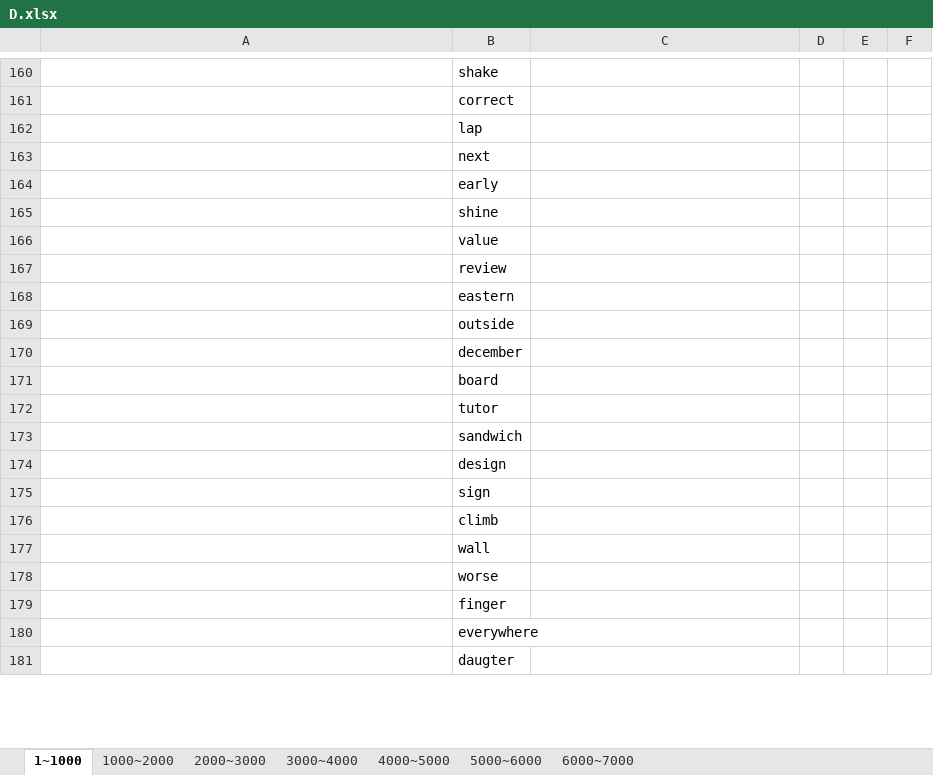
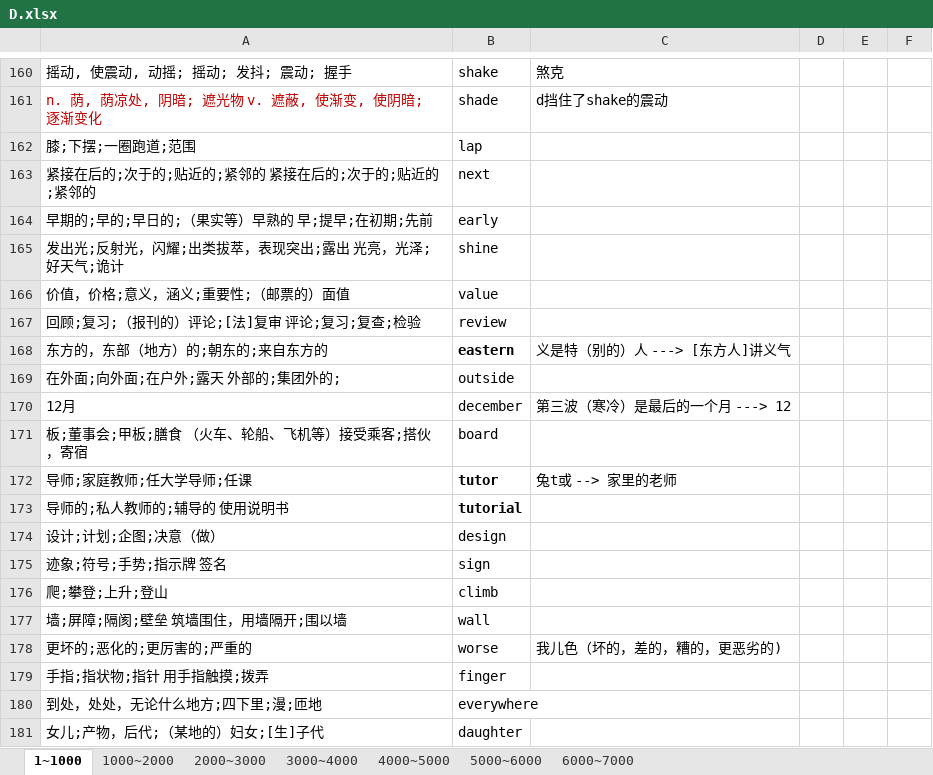
Before and after one commit to Kaylina/Bluevitality, an Excel workbook: Tmp/D.xlsx, sheet 1~1000, drawn as a sheet; only a part is shown, gaps mark what is left out; values as stored, in another font and other column widths than the file's, no borders; table styles not drawn; removed rows and columns are numbered as before the commit, all else as after; the diff covers the shown part only; the diff names each change by its address in the sheet, - before the commit and + after, or states it on an @@ line.

```diff
--- a/Tmp/D.xlsx (sheet 1~1000)
+++ b/Tmp/D.xlsx (sheet 1~1000)
-A160: (empty)
+A160: 摇动, 使震动, 动摇; 摇动; 发抖; 震动; 握手
-C160: (empty)
+C160: 煞克
-row 161:  | correct
+row 161: n. 荫, 荫凉处, 阴暗; 遮光物 v. 遮蔽, 使渐变, 使阴暗; 逐渐变化 | shade | d挡住了shake的震动
-A162: (empty)
+A162: 膝;下摆;一圈跑道;范围
-A163: (empty)
+A163: 紧接在后的;次于的;贴近的;紧邻的 紧接在后的;次于的;贴近的;紧邻的
-A164: (empty)
+A164: 早期的;早的;早日的;（果实等）早熟的 早;提早;在初期;先前
-A165: (empty)
+A165: 发出光;反射光，闪耀;出类拔萃，表现突出;露出 光亮，光泽;好天气;诡计
-A166: (empty)
+A166: 价值，价格;意义，涵义;重要性;（邮票的）面值
-A167: (empty)
+A167: 回顾;复习;（报刊的）评论;[法]复审 评论;复习;复查;检验
-A168: (empty)
+A168: 东方的，东部（地方）的;朝东的;来自东方的
-B168 bold: off
+B168 bold: on
-C168: (empty)
+C168: 义是特（别的）人 ---> [东方人]讲义气
-A169: (empty)
+A169: 在外面;向外面;在户外;露天 外部的;集团外的;
-A170: (empty)
+A170: 12月
-C170: (empty)
+C170: 第三波（寒冷）是最后的一个月 ---> 12
-A171: (empty)
+A171: 板;董事会;甲板;膳食 （火车、轮船、飞机等）接受乘客;搭伙，寄宿
-A172: (empty)
+A172: 导师;家庭教师;任大学导师;任课
-B172 bold: off
+B172 bold: on
-C172: (empty)
+C172: 兔t或 --> 家里的老师
-row 173:  | sandwich
+row 173: 导师的;私人教师的;辅导的 使用说明书 | tutorial
-A174: (empty)
+A174: 设计;计划;企图;决意（做）
-A175: (empty)
+A175: 迹象;符号;手势;指示牌 签名
-A176: (empty)
+A176: 爬;攀登;上升;登山
-A177: (empty)
+A177: 墙;屏障;隔阂;壁垒 筑墙围住，用墙隔开;围以墙
-A178: (empty)
+A178: 更坏的;恶化的;更厉害的;严重的
-C178: (empty)
+C178: 我儿色（坏的，差的，糟的，更恶劣的)
-A179: (empty)
+A179: 手指;指状物;指针 用手指触摸;拨弄
-A180: (empty)
+A180: 到处，处处，无论什么地方;四下里;漫;匝地
-row 181:  | daugter
+row 181: 女儿;产物，后代;（某地的）妇女;[生]子代 | daughter
```
Also changed, not shown: 273 added rows, 1 removed row, 86 edited cells and cell formats elsewhere in this sheet, 10 other files.
